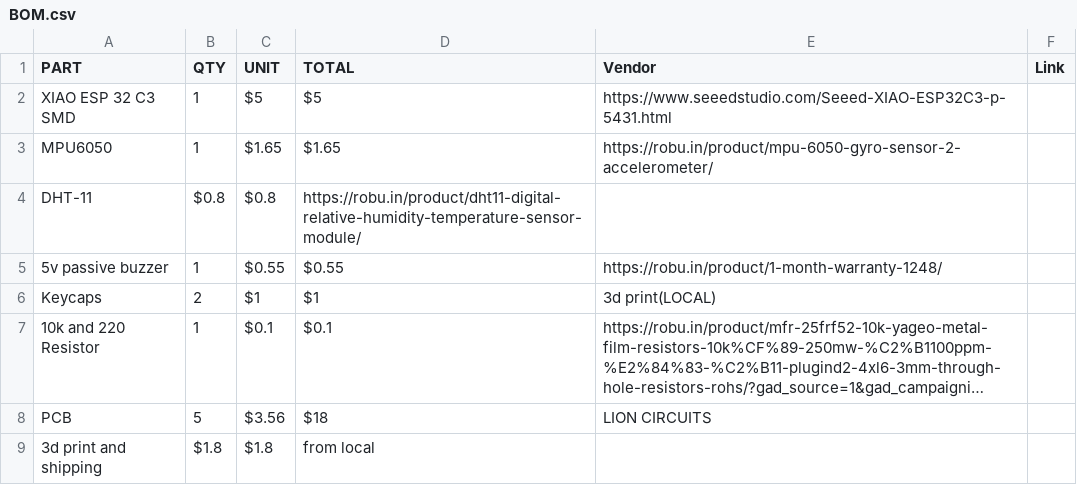
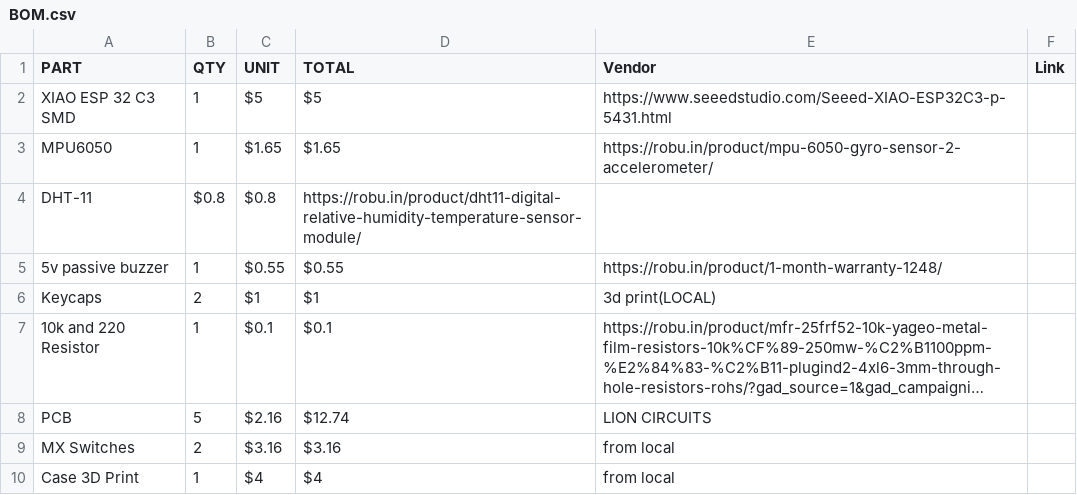
Before and after one commit to nihalkrsingh11-png/Webbie, a CSV file: BOM.csv, drawn as a sheet; long unchanged cells end in …; removed rows and columns are numbered as before the commit, all else as after; the diff names each change by its address in the sheet, - before the commit and + after, or states it on an @@ line.

Commit message:
Updated the price

```diff
--- a/BOM.csv
+++ b/BOM.csv
-C8 (UNIT): $3.56
+C8 (UNIT): $2.16
-D8 (TOTAL): $18
+D8 (TOTAL): $12.74
-row 9: 3d print and shipping | $1.8 | $1.8 | from local
+row 9: MX Switches | 2 | $3.16 | $3.16 | from local
+row 10: Case 3D Print | 1 | $4 | $4 | from local
```
